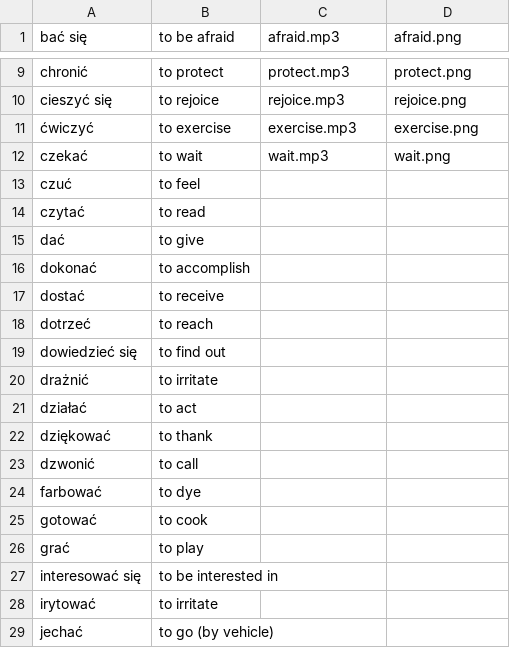
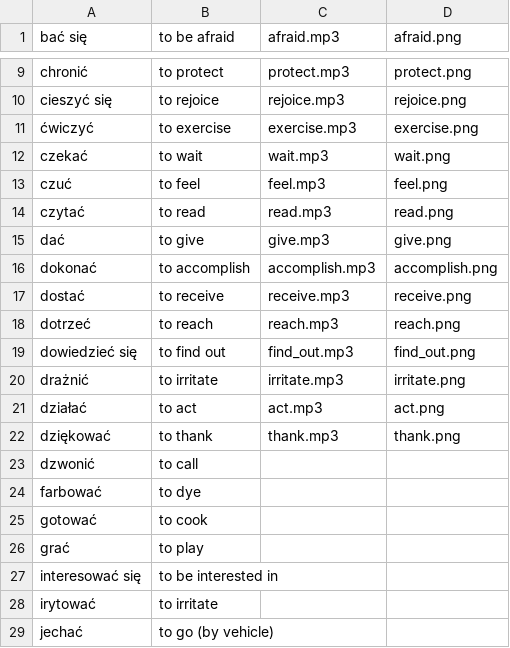
Before and after one commit to lyskouski/app-language, a CSV file: assets/data/PL/EN/data/verbs.csv, drawn as a sheet; only a part is shown, gaps mark what is left out.

Commit message:
[#55] [CR] Tests data. Extend verbs images

```diff
--- a/assets/data/PL/EN/data/verbs.csv
+++ b/assets/data/PL/EN/data/verbs.csv
@@ -12,12 +12,12 @@ cieszyć się ; to rejoice ; rejoice.mp3 ; rejoice.png
 czekać ; to wait ; wait.mp3 ; wait.png
-czuć ; to feel
-czytać ; to read
-dać ; to give
-dokonać ; to accomplish
-dostać ; to receive
-dotrzeć ; to reach
-dowiedzieć się ; to find out
-drażnić ; to irritate
-działać ; to act
-dziękować ; to thank
+czuć ; to feel ; feel.mp3 ; feel.png
+czytać ; to read ; read.mp3 ; read.png
+dać ; to give ; give.mp3 ; give.png
+dokonać ; to accomplish ; accomplish.mp3 ; accomplish.png
+dostać ; to receive ; receive.mp3 ; receive.png
+dotrzeć ; to reach ; reach.mp3 ; reach.png
+dowiedzieć się ; to find out ; find_out.mp3 ; find_out.png
+drażnić ; to irritate ; irritate.mp3 ; irritate.png
+działać ; to act ; act.mp3 ; act.png
+dziękować ; to thank ; thank.mp3 ; thank.png
 dzwonić ; to call
```
Also changed, not shown: 10 other files.
